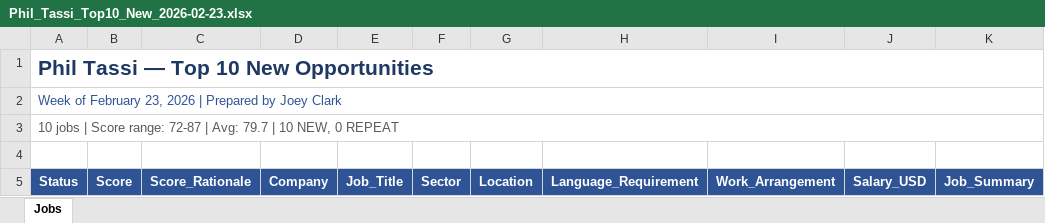
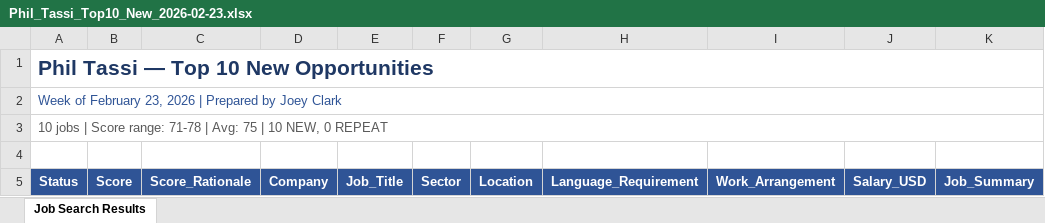
Before and after one commit to jojo-d-explorer/ai-automation-portfolio, an Excel workbook: results/For_Others/Phil_Tassi/Week_of_2026-02-23/deliverables/Phil_Tassi_Top10_New_2026-02-23.xlsx, sheet Job Search Results, drawn as a sheet; only a part is shown; values as stored, in another font and other column widths than the file's, no borders; the diff covers the shown part only; the diff names each change by its address in the sheet, - before the commit and + after, or states it on an @@ line.

```diff
--- a/results/For_Others/Phil_Tassi/Week_of_2026-02-23/deliverables/Phil_Tassi_Top10_New_2026-02-23.xlsx (sheet Job Search Results)
+++ b/results/For_Others/Phil_Tassi/Week_of_2026-02-23/deliverables/Phil_Tassi_Top10_New_2026-02-23.xlsx (sheet Job Search Results)
-sheet tab: Jobs
+sheet tab: Job Search Results
-A3 (Status): …Score range: 72-87 | Avg: 79.7 | 10…
+A3 (Status): …Score range: 71-78 | Avg: 75 | 10…
```
Also changed, not shown: 2 added rows, 2 removed rows, 59 edited cells and cell formats elsewhere in this sheet, results/For_Others/Phil_Tassi/Week_of_2026-02-23/deliverables/Phil_Tassi_Master_List_2026-02-23.xlsx, 23 other files.
